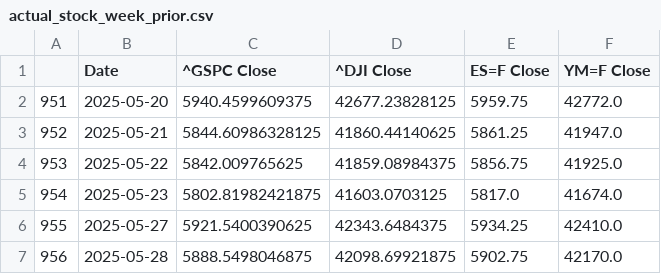
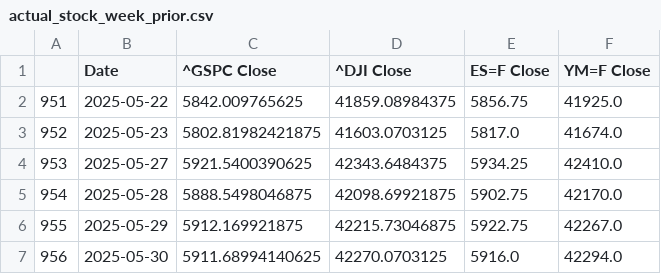
Before and after one commit to Brycekratzer/Economic-Web-DashBoard, a CSV file: data/model_projections/actual_stock_week_prior.csv, drawn as a sheet.

```diff
--- a/data/model_projections/actual_stock_week_prior.csv
+++ b/data/model_projections/actual_stock_week_prior.csv
@@ -1,7 +1,7 @@
 ,Date,^GSPC Close,^DJI Close,ES=F Close,YM=F Close
-951,2025-05-20,5940.4599609375,42677.23828125,5959.75,42772.0
-952,2025-05-21,5844.60986328125,41860.44140625,5861.25,41947.0
-953,2025-05-22,5842.009765625,41859.08984375,5856.75,41925.0
-954,2025-05-23,5802.81982421875,41603.0703125,5817.0,41674.0
-955,2025-05-27,5921.5400390625,42343.6484375,5934.25,42410.0
-956,2025-05-28,5888.5498046875,42098.69921875,5902.75,42170.0
+951,2025-05-22,5842.009765625,41859.08984375,5856.75,41925.0
+952,2025-05-23,5802.81982421875,41603.0703125,5817.0,41674.0
+953,2025-05-27,5921.5400390625,42343.6484375,5934.25,42410.0
+954,2025-05-28,5888.5498046875,42098.69921875,5902.75,42170.0
+955,2025-05-29,5912.169921875,42215.73046875,5922.75,42267.0
+956,2025-05-30,5911.68994140625,42270.0703125,5916.0,42294.0
```
Also changed, not shown: data/model_data/Post_Norm_Model_Data.csv, data/model_data/Pre_Norm_Model_Data.csv, 13 other files.
